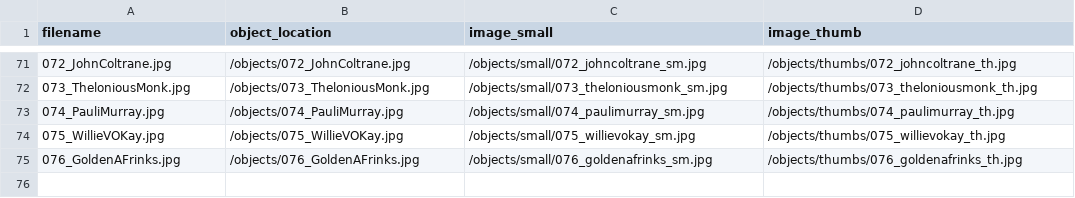
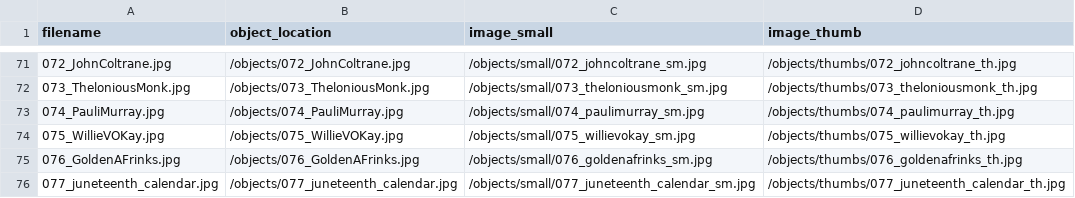
Before and after one commit to SLNC-DIMP/juneteenth, a CSV file: objects/object_list.csv, drawn as a sheet; only a part is shown, gaps mark what is left out; the diff names each change by its address in the sheet, - before the commit and + after, or states it on an @@ line.

```diff
--- a/objects/object_list.csv
+++ b/objects/object_list.csv
+row 76: 077_juneteenth_calendar.jpg | /objects/077_juneteenth_calendar.jpg | /objects/small/077_juneteenth_calendar_sm.jpg | /objects/thumbs/077_juneteenth_calendar_th.jpg
```
Also changed, not shown: _data/juneteenth-metadata.csv, 3 other files.
